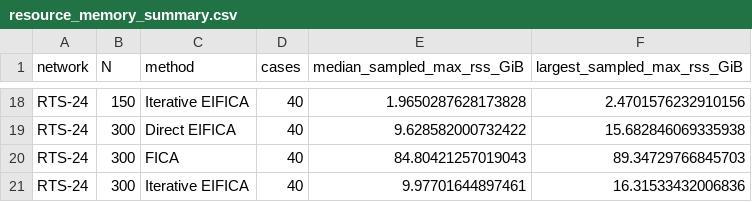
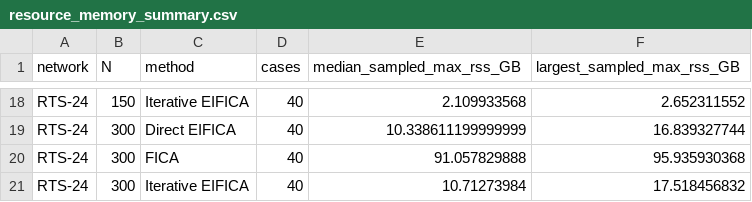
Before and after one commit to FanBitS/EIFICA-for-Pv, a CSV file: figure_table_data/resource_memory_summary.csv, drawn as a sheet; only a part is shown, gaps mark what is left out; the diff covers the shown part only; the diff names each change by its address in the sheet, - before the commit and + after, or states it on an @@ line.

```diff
--- a/figure_table_data/resource_memory_summary.csv
+++ b/figure_table_data/resource_memory_summary.csv
-E1: median_sampled_max_rss_GiB
+E1: median_sampled_max_rss_GB
-F1: largest_sampled_max_rss_GiB
+F1: largest_sampled_max_rss_GB
-E18 (median_sampled_max_rss_GB): 1.9650287628173828
+E18 (median_sampled_max_rss_GB): 2.109933568
-F18 (largest_sampled_max_rss_GB): 2.4701576232910156
+F18 (largest_sampled_max_rss_GB): 2.652311552
-E19 (median_sampled_max_rss_GB): 9.628582000732422
+E19 (median_sampled_max_rss_GB): 10.338611199999999
-F19 (largest_sampled_max_rss_GB): 15.682846069335938
+F19 (largest_sampled_max_rss_GB): 16.839327744
-E20 (median_sampled_max_rss_GB): 84.80421257019043
+E20 (median_sampled_max_rss_GB): 91.057829888
-F20 (largest_sampled_max_rss_GB): 89.34729766845703
+F20 (largest_sampled_max_rss_GB): 95.935930368
-E21 (median_sampled_max_rss_GB): 9.97701644897461
+E21 (median_sampled_max_rss_GB): 10.71273984
-F21 (largest_sampled_max_rss_GB): 16.31533432006836
+F21 (largest_sampled_max_rss_GB): 17.518456832
```
Also changed, not shown: 32 edited cells elsewhere in this file, 6 other files.
